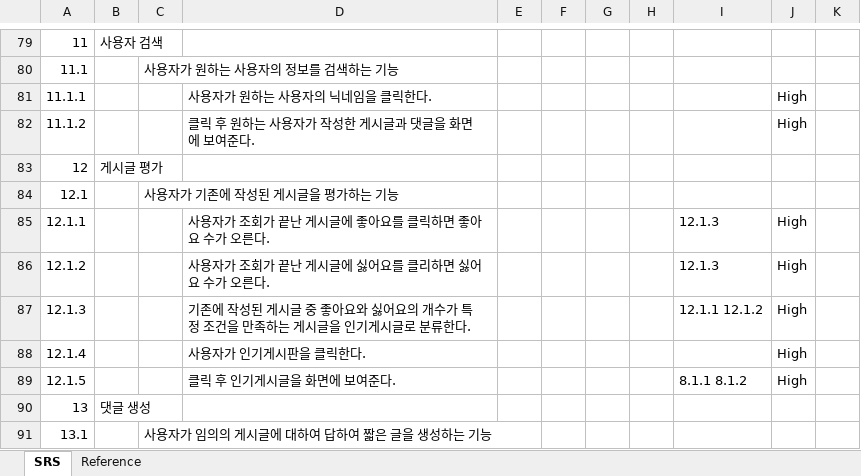
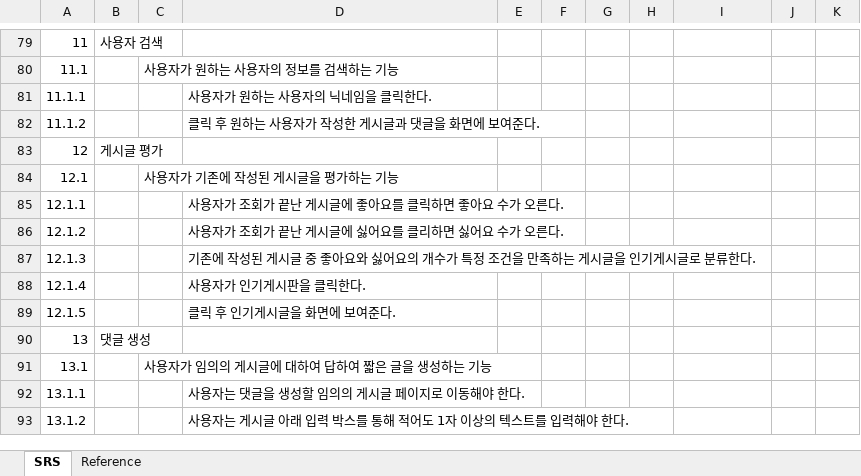
Before and after one commit to ballsun1003/Project_SE_TheTuringTest, an Excel workbook: doc/1. [SE] SRS (& System testing).xlsx, sheet SRS, drawn as a sheet; only a part is shown, gaps mark what is left out; the shorter side is filled out with more unchanged rows; values as stored, in another font and other column widths than the file's, no cell formats; the diff covers the shown part only; the diff names each change by its address in the sheet, - before the commit and + after, or states it on an @@ line.

```diff
--- a/doc/1. [SE] SRS (& System testing).xlsx (sheet SRS)
+++ b/doc/1. [SE] SRS (& System testing).xlsx (sheet SRS)
-J81:J82: High
+J81:J82: (empty)
-I85:I86: 12.1.3
+I85:I86: (empty)
-J85:J89: High
+J85:J89: (empty)
-I87: 12.1.1 12.1.2
+I87: (empty)
-I89: 8.1.1 8.1.2
+I89: (empty)
```
Also changed, not shown: 28 edited cells elsewhere in this sheet, cell formats, charts or pictures.
